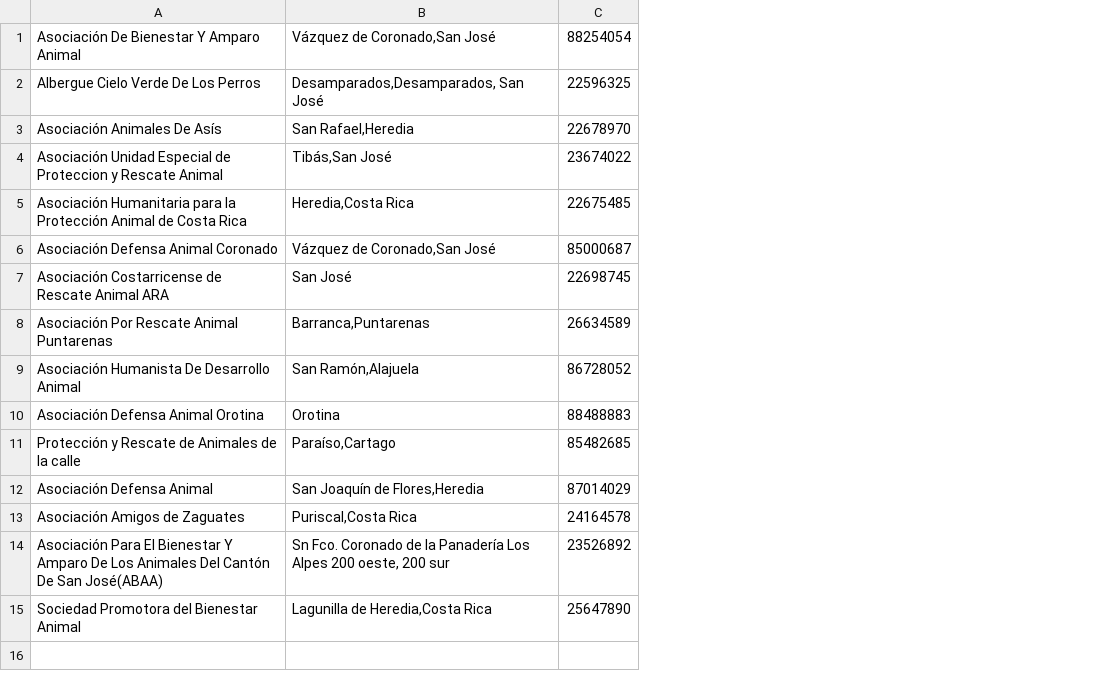
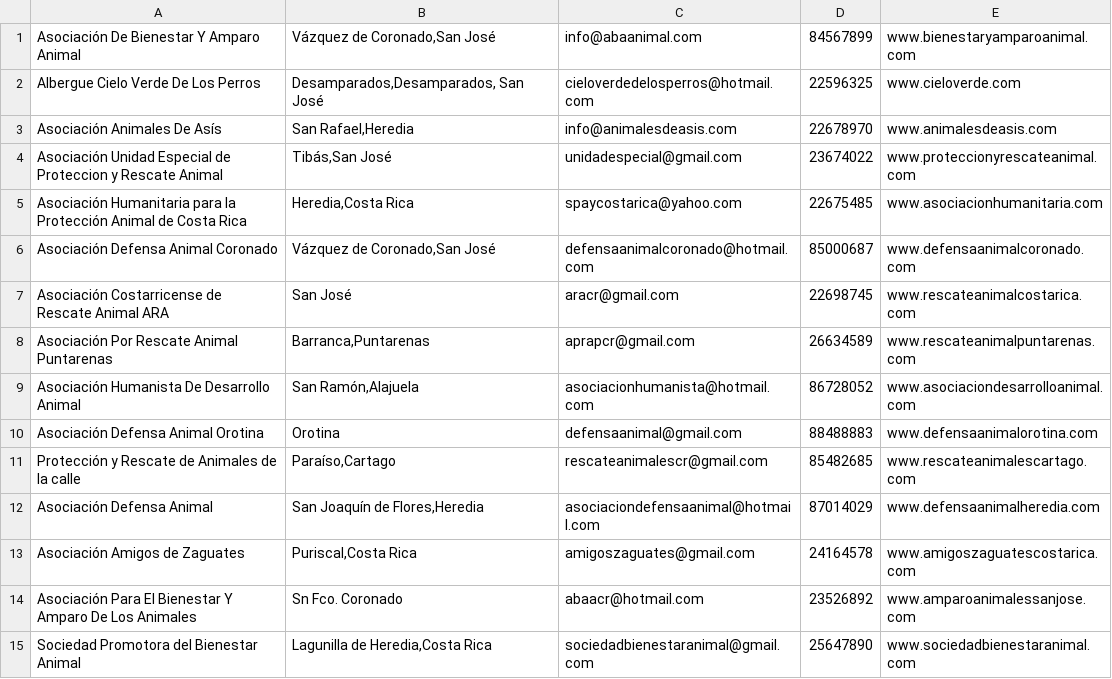
Before and after one commit to SanJoseTEC2014/Paws, a CSV file: Paws/src/paws/recursos/casosprueba/organizaciones.csv, drawn as a sheet; addresses are those after the commit; the diff names each change by its address in the sheet, - before the commit and + after, or states it on an @@ line.

Commit message:
Modificaciones en Donaciones y Organizaciones
Cambios en diseño de la VentanaDetallesOrganizacion, creación modelo  de
tabla de donaciones, modificaciones en VentanaListaOrganizaciones

```diff
--- a/Paws/src/paws/recursos/casosprueba/organizaciones.csv
+++ b/Paws/src/paws/recursos/casosprueba/organizaciones.csv
+column C, rows 1-15: info@abaanimal.com | cieloverdedelosperros@hotmail.com | info@animalesdeasis.com | unidadespecial@gmail.com | spaycostarica@yahoo.com | defensaanimalcoronado@hotmail.com | aracr@gmail.com | aprapcr@gmail.com | asociacionhumanista@hotmail.com | defensaanimal@gmail.com | rescateanimalescr@gmail.com | asociaciondefensaanimal@hotmail.com | amigoszaguates@gmail.com | abaacr@hotmail.com | sociedadbienestaranimal@gmail.com
+column E, rows 1-15: www.bienestaryamparoanimal.com | www.cieloverde.com | www.animalesdeasis.com | www.proteccionyrescateanimal.com | www.asociacionhumanitaria.com | www.defensaanimalcoronado.com | www.rescateanimalcostarica.com | www.rescateanimalpuntarenas.com | www.asociaciondesarrolloanimal.com | www.defensaanimalorotina.com | www.rescateanimalescartago.com | www.defensaanimalheredia.com | www.amigoszaguatescostarica.com | www.amparoanimalessanjose.com | www.sociedadbienestaranimal.com
-D1: 88254054
+D1: 84567899
-A14: …Los Animales Del Cantón De San José(ABAA)
+A14: …Los Animales
-B14: Sn Fco. Coronado de la Panadería Los Alpes 200 oeste, 200 sur
+B14: Sn Fco. Coronado
```
Also changed, not shown: 46 other files.
